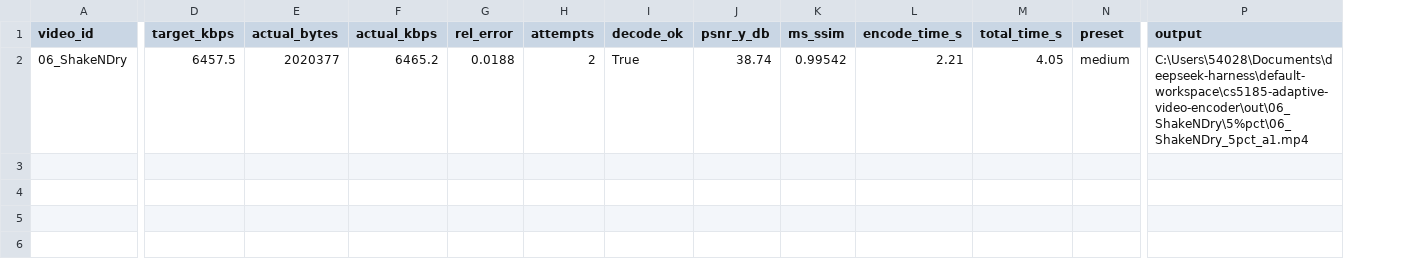
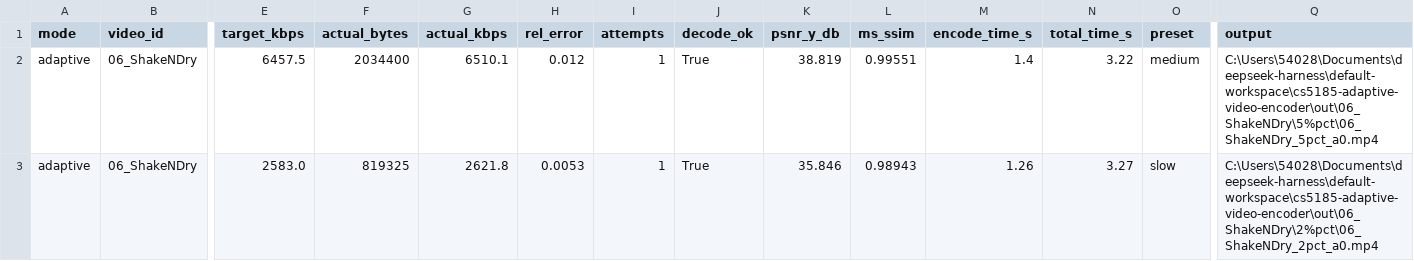
Before and after one commit to kadarl-H/cs5185-adaptive-video-encoder, a CSV file: logs/results.csv, drawn as a sheet; only a part is shown, gaps mark what is left out; addresses are those after the commit; rows hold the shown columns only; the diff names each change by its address in the sheet, - before the commit and + after, or states it on an @@ line.

```diff
--- a/logs/results.csv
+++ b/logs/results.csv
+column A (mode), row 2: adaptive
-F2 (actual_bytes): 2020377
+F2 (actual_bytes): 2034400
-G2 (actual_kbps): 6465.2
+G2 (actual_kbps): 6510.1
-H2 (rel_error): 0.0188
+H2 (rel_error): 0.012
-I2 (attempts): 2
+I2 (attempts): 1
-K2 (psnr_y_db): 38.74
+K2 (psnr_y_db): 38.819
-L2 (ms_ssim): 0.99542
+L2 (ms_ssim): 0.99551
-M2 (encode_time_s): 2.21
+M2 (encode_time_s): 1.4
-N2 (total_time_s): 4.05
+N2 (total_time_s): 3.22
-Q2 (output): C:\Users\54028\Documents\deepseek-harness\default-workspace\cs5185-adaptive-video-encoder\out\06_ShakeNDry\5%pct\06_ShakeNDry_5pct_a1.mp4
+Q2 (output): C:\Users\54028\Documents\deepseek-harness\default-workspace\cs5185-adaptive-video-encoder\out\06_ShakeNDry\5%pct\06_ShakeNDry_5pct_a0.mp4
+row 3: adaptive | 06_ShakeNDry | 2583.0 | 819325 | 2621.8 | 0.0053 | 1 | True | 35.846 | 0.98943 | 1.26 | 3.27 | slow | C:\Users\54028\Documents\deepseek-harness\default-workspace\cs5185-adaptive-video-encoder\out\06_ShakeNDry\2%pct\06_ShakeNDry_2pct_a0.mp4
```
Also changed, not shown: 22 other files.
